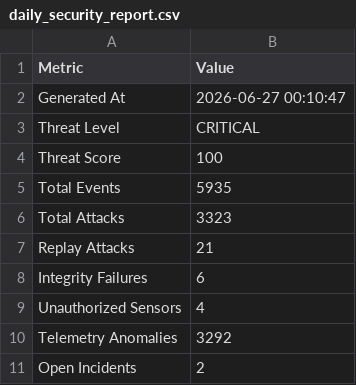
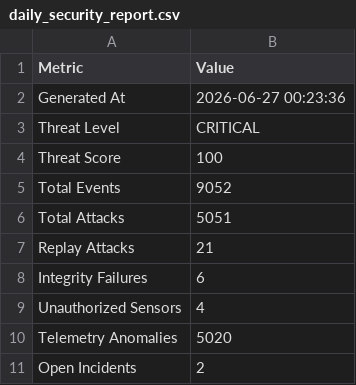
Before and after one commit to Anjaliiipatel/secure-ics-system, a CSV file: reports/daily_security_report.csv, drawn as a sheet.

Commit message:
Update daily security report files with latest metrics and add PDF report generation functionality

```diff
--- a/reports/daily_security_report.csv
+++ b/reports/daily_security_report.csv
@@ -1,7 +1,7 @@
 Metric,Value
-Generated At,2026-06-27 00:10:47
+Generated At,2026-06-27 00:23:36
 Threat Level,CRITICAL
 Threat Score,100
-Total Events,5935
-Total Attacks,3323
+Total Events,9052
+Total Attacks,5051
 Replay Attacks,21
@@ -9,3 +9,3 @@ Integrity Failures,6
 Unauthorized Sensors,4
-Telemetry Anomalies,3292
+Telemetry Anomalies,5020
 Open Incidents,2
```
Also changed, not shown: 4 other files.
